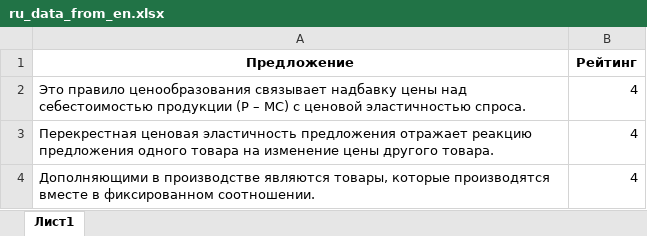
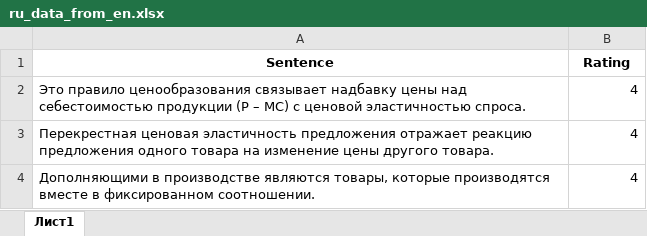
Before and after one commit to AndreyK2001/TranslatedReadMe, an Excel workbook: ru_data_from_en.xlsx, sheet Лист1, drawn as a sheet; only a part is shown; values as stored, in another font and other column widths than the file's, no borders; removed rows and columns are numbered as before the commit, all else as after; the diff names each change by its address in the sheet, - before the commit and + after, or states it on an @@ line.

```diff
--- a/ru_data_from_en.xlsx (sheet Лист1)
+++ b/ru_data_from_en.xlsx (sheet Лист1)
-row 1: Предложение | Рейтинг
+row 1: Sentence | Rating
```
Also changed, not shown: ar_data_from_en.xlsx, fr_data_from_en.xlsx, 15 other files.
